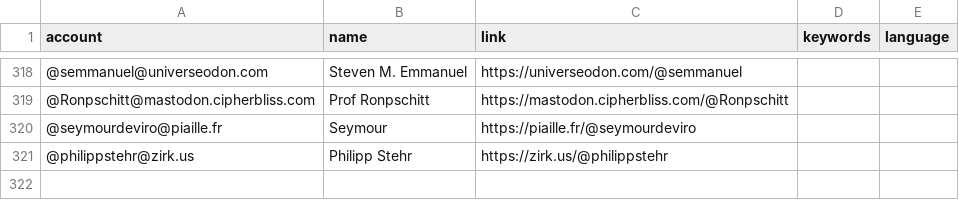
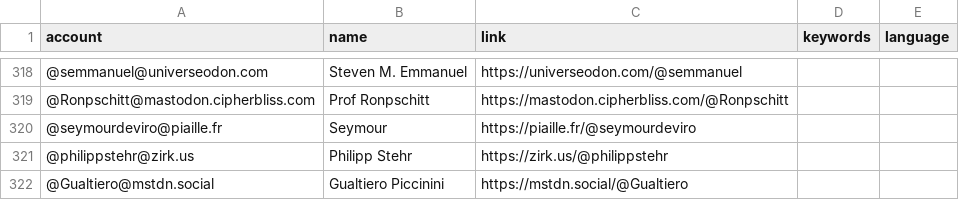
Before and after one commit to eyssette/Mastodon-Philosophy, a CSV file: resources/users.csv, drawn as a sheet; only a part is shown, gaps mark what is left out; the diff names each change by its address in the sheet, - before the commit and + after, or states it on an @@ line.

Commit message:
Update users.csv

```diff
--- a/resources/users.csv
+++ b/resources/users.csv
+row 322: @Gualtiero@mstdn.social | Gualtiero Piccinini | https://mstdn.social/@Gualtiero
```
